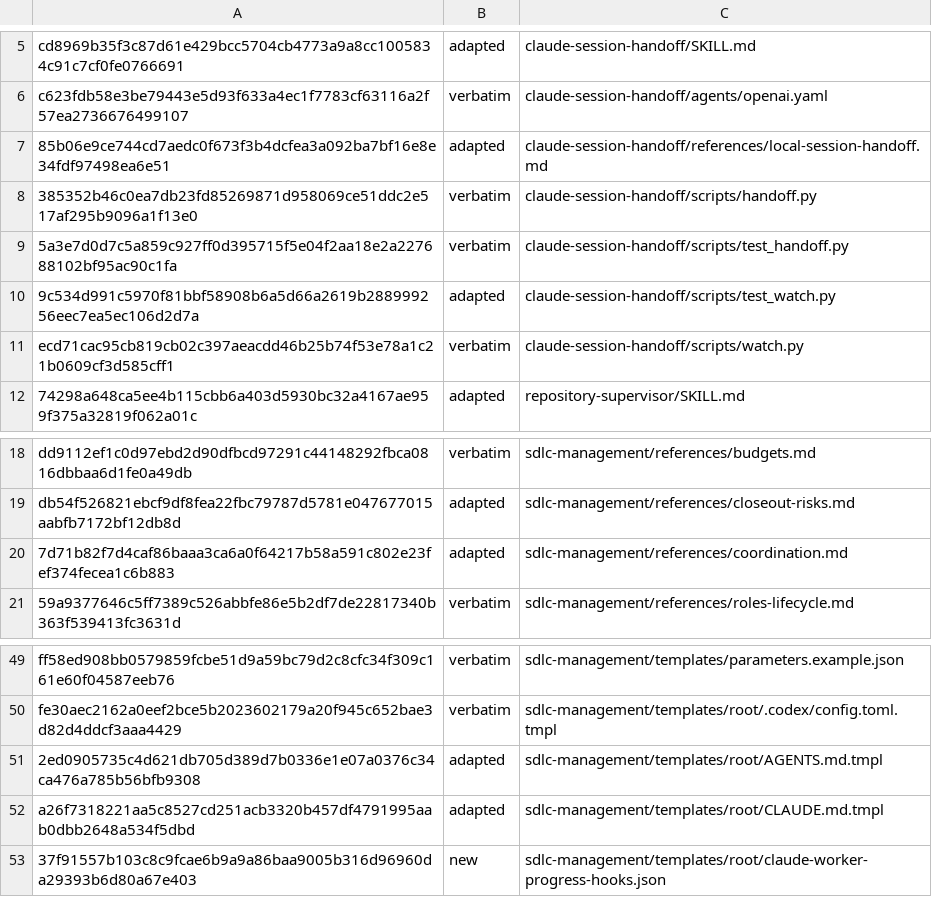
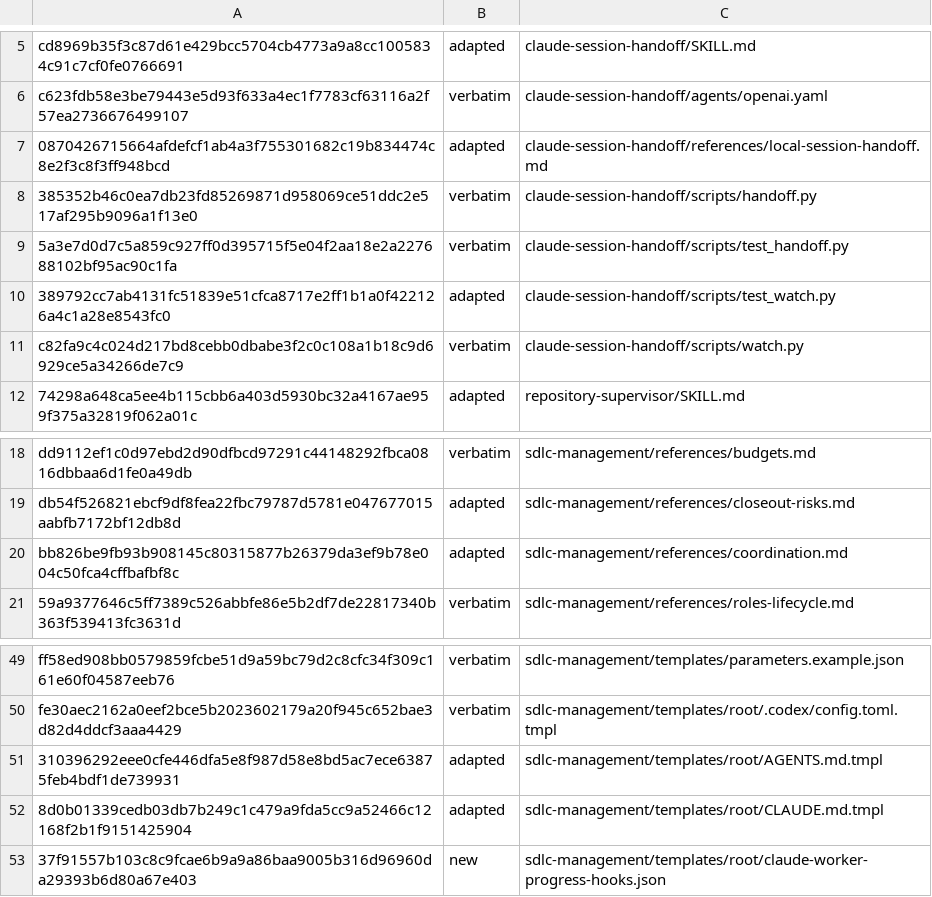
Before and after one commit to technicallypete/restruct-sdlc, a TSV file: MANIFEST.tsv, drawn as a sheet; only a part is shown, gaps mark what is left out.

```diff
--- a/MANIFEST.tsv
+++ b/MANIFEST.tsv
@@ -6,7 +6,7 @@ cd8969b35f3c87d61e429bcc5704cb4773a9a8cc1005834c91c7cf0fe0766691	adapted	claude-
 c623fdb58e3be79443e5d93f633a4ec1f7783cf63116a2f57ea2736676499107	verbatim	claude-session-handoff/agents/openai.yaml
-85b06e9ce744cd7aedc0f673f3b4dcfea3a092ba7bf16e8e34fdf97498ea6e51	adapted	claude-session-handoff/references/local-session-handoff.md
+0870426715664afdefcf1ab4a3f755301682c19b834474c8e2f3c8f3ff948bcd	adapted	claude-session-handoff/references/local-session-handoff.md
 385352b46c0ea7db23fd85269871d958069ce51ddc2e517af295b9096a1f13e0	verbatim	claude-session-handoff/scripts/handoff.py
 5a3e7d0d7c5a859c927ff0d395715f5e04f2aa18e2a227688102bf95ac90c1fa	verbatim	claude-session-handoff/scripts/test_handoff.py
-9c534d991c5970f81bbf58908b6a5d66a2619b288999256eec7ea5ec106d2d7a	adapted	claude-session-handoff/scripts/test_watch.py
-ecd71cac95cb819cb02c397aeacdd46b25b74f53e78a1c21b0609cf3d585cff1	verbatim	claude-session-handoff/scripts/watch.py
+389792cc7ab4131fc51839e51cfca8717e2ff1b1a0f422126a4c1a28e8543fc0	adapted	claude-session-handoff/scripts/test_watch.py
+c82fa9c4c024d217bd8cebb0dbabe3f2c0c108a1b18c9d6929ce5a34266de7c9	verbatim	claude-session-handoff/scripts/watch.py
 74298a648ca5ee4b115cbb6a403d5930bc32a4167ae959f375a32819f062a01c	adapted	repository-supervisor/SKILL.md
@@ -19,3 +19,3 @@ dd9112ef1c0d97ebd2d90dfbcd97291c44148292fbca0816dbbaa6d1fe0a49db	verbatim	sdlc-m
 db54f526821ebcf9df8fea22fbc79787d5781e047677015aabfb7172bf12db8d	adapted	sdlc-management/references/closeout-risks.md
-7d71b82f7d4caf86baaa3ca6a0f64217b58a591c802e23fef374fecea1c6b883	adapted	sdlc-management/references/coordination.md
+bb826be9fb93b908145c80315877b26379da3ef9b78e004c50fca4cffbafbf8c	adapted	sdlc-management/references/coordination.md
 59a9377646c5ff7389c526abbfe86e5b2df7de22817340b363f539413fc3631d	verbatim	sdlc-management/references/roles-lifecycle.md
@@ -50,4 +50,4 @@ ff58ed908bb0579859fcbe51d9a59bc79d2c8cfc34f309c161e60f04587eeb76	verbatim	sdlc-m
 fe30aec2162a0eef2bce5b2023602179a20f945c652bae3d82d4ddcf3aaa4429	verbatim	sdlc-management/templates/root/.codex/config.toml.tmpl
-2ed0905735c4d621db705d389d7b0336e1e07a0376c34ca476a785b56bfb9308	adapted	sdlc-management/templates/root/AGENTS.md.tmpl
-a26f7318221aa5c8527cd251acb3320b457df4791995aab0dbb2648a534f5dbd	adapted	sdlc-management/templates/root/CLAUDE.md.tmpl
+310396292eee0cfe446dfa5e8f987d58e8bd5ac7ece63875feb4bdf1de739931	adapted	sdlc-management/templates/root/AGENTS.md.tmpl
+8d0b01339cedb03db7b249c1c479a9fda5cc9a52466c12168f2b1f9151425904	adapted	sdlc-management/templates/root/CLAUDE.md.tmpl
 37f91557b103c8c9fcae6b9a9a86baa9005b316d96960da29393b6d80a67e403	new	sdlc-management/templates/root/claude-worker-progress-hooks.json
```
Also changed, not shown: 6 other files.
